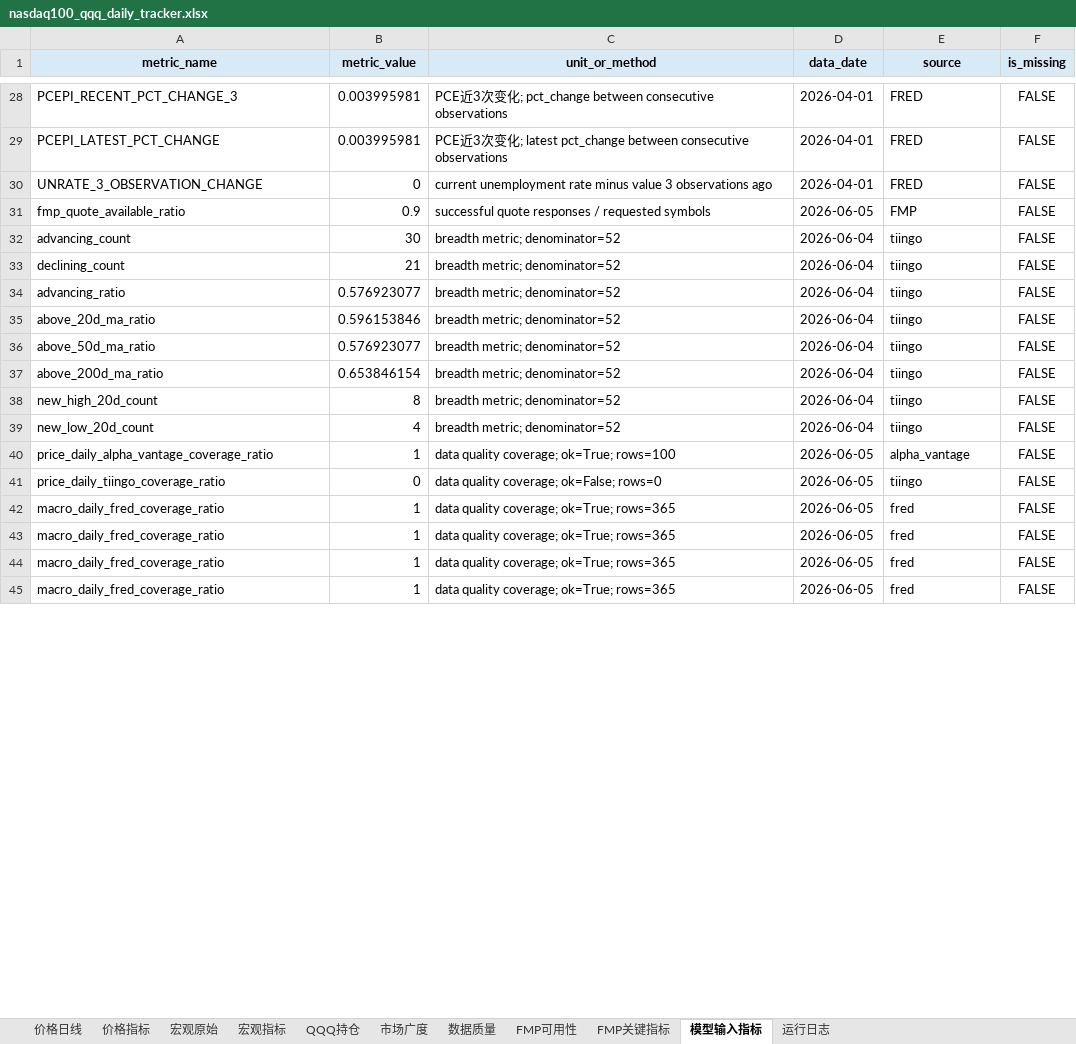
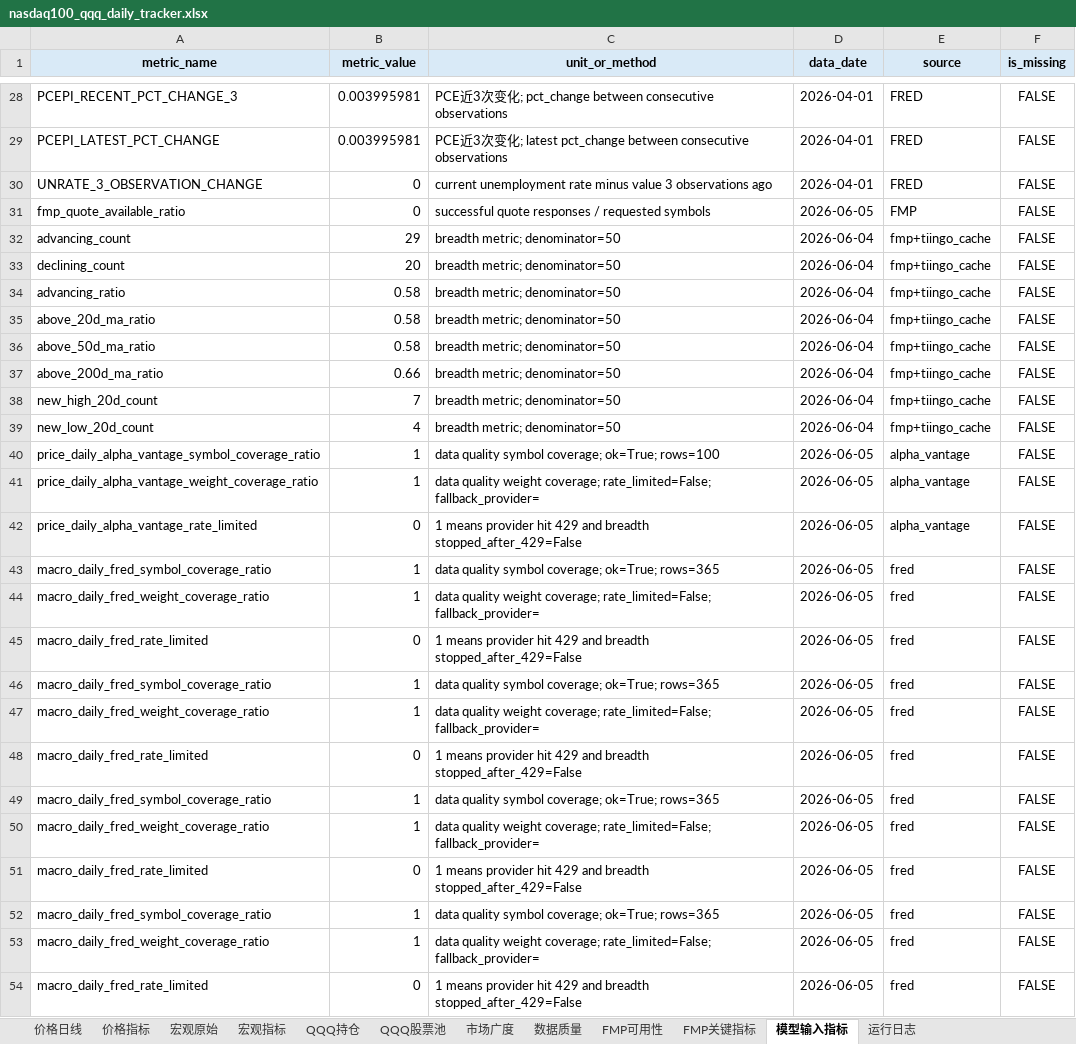
Before and after one commit to minzi9102/nasdaq100_github_action_tracker, an Excel workbook: reports/latest/nasdaq100_qqq_daily_tracker.xlsx, sheet 模型输入指标, drawn as a sheet; only a part is shown, gaps mark what is left out; values as stored, in another font and other column widths than the file's, no borders; addresses are those after the commit; the diff covers the shown part only; the diff names each change by its address in the sheet, - before the commit and + after, or states it on an @@ line.

Commit message:
feat(breadth): add cache-first breadth collection
Context
Goal: 优化市场广度与价格抓取链路，减少 Tiingo 无效请求并把 breadth 输出改成缓存优先、带质量标记的客观数据。
Reason: 现有 breadth 对全部持仓逐个拉 420 天 Tiingo 历史，429 后仍继续请求，且没有把 Invesco 证券类型、Tiingo 缓存和 FMP 最新价串起来。

Changes
Added: QQQ 持仓证券类型字段、qqq_equity_holdings.csv、Tiingo 历史缓存目录与 raw seed 回填、FMP batch_quote 及单票兜底。
Updated: breadth 计算改为 equity pool 过滤 + Tiingo 429 熔断 + 缓存优先 + FMP 最新价补齐；data_quality/model_input/manifest 同步输出 symbol 和 weight 覆盖率等质量字段。
Captured: 更新了 processed/latest/state 产物与最新 Excel 报表，记录本轮真实 rate limit 与覆盖情况。

State
Compile/Test: Passed
Side Effects: 运行时缓存目录已加入 .gitignore；当前真实 provider 状态下 breadth 仍受 Tiingo/FMP 限流影响，但会保留已有缓存并明确标记 coverage insufficient。

Next
可继续把 FMP 最新价的 provider 级 429 熔断补齐，并按需要把缓存预热策略扩展到更多 symbols。

```diff
--- a/reports/latest/nasdaq100_qqq_daily_tracker.xlsx (sheet 模型输入指标)
+++ b/reports/latest/nasdaq100_qqq_daily_tracker.xlsx (sheet 模型输入指标)
+sheet tab: QQQ股票池
-B31 (metric_value): 0.9
+B31 (metric_value): 0
-B32 (metric_value): 30
+B32 (metric_value): 29
-C32:C39 (unit_or_method): breadth metric; denominator=52
+C32:C39 (unit_or_method): breadth metric; denominator=50
-E32:E39 (source): tiingo
+E32:E39 (source): fmp+tiingo_cache
-B33 (metric_value): 21
+B33 (metric_value): 20
-B34 (metric_value): 0.576923077
+B34 (metric_value): 0.58
-B35 (metric_value): 0.596153846
+B35 (metric_value): 0.58
-B36 (metric_value): 0.576923077
+B36 (metric_value): 0.58
-B37 (metric_value): 0.653846154
+B37 (metric_value): 0.66
-B38 (metric_value): 8
+B38 (metric_value): 7
-A40 (metric_name): price_daily_alpha_vantage_coverage_ratio
+A40 (metric_name): price_daily_alpha_vantage_symbol_coverage_ratio
-C40 (unit_or_method): data quality coverage; ok=True; rows=100
+C40 (unit_or_method): data quality symbol coverage; ok=True; rows=100
+row 41: price_daily_alpha_vantage_weight_coverage_ratio | 1 | data quality weight coverage; rate_limited=False; fallback_provider= | 2026-06-05 | alpha_vantage | FALSE
-A42 (metric_name): price_daily_tiingo_coverage_ratio
+A42 (metric_name): price_daily_alpha_vantage_rate_limited
-C42 (unit_or_method): data quality coverage; ok=False; rows=0
+C42 (unit_or_method): 1 means provider hit 429 and breadth stopped_after_429=False
-E42 (source): tiingo
+E42 (source): alpha_vantage
-A43 (metric_name): macro_daily_fred_coverage_ratio
+A43 (metric_name): macro_daily_fred_symbol_coverage_ratio
-C43 (unit_or_method): data quality coverage; ok=True; rows=365
+C43 (unit_or_method): data quality symbol coverage; ok=True; rows=365
+row 44: macro_daily_fred_weight_coverage_ratio | 1 | data quality weight coverage; rate_limited=False; fallback_provider= | 2026-06-05 | fred | FALSE
+row 45: macro_daily_fred_rate_limited | 0 | 1 means provider hit 429 and breadth stopped_after_429=False | 2026-06-05 | fred | FALSE
-A46 (metric_name): macro_daily_fred_coverage_ratio
+A46 (metric_name): macro_daily_fred_symbol_coverage_ratio
-C46 (unit_or_method): data quality coverage; ok=True; rows=365
+C46 (unit_or_method): data quality symbol coverage; ok=True; rows=365
+row 47: macro_daily_fred_weight_coverage_ratio | 1 | data quality weight coverage; rate_limited=False; fallback_provider= | 2026-06-05 | fred | FALSE
+row 48: macro_daily_fred_rate_limited | 0 | 1 means provider hit 429 and breadth stopped_after_429=False | 2026-06-05 | fred | FALSE
-A49 (metric_name): macro_daily_fred_coverage_ratio
+A49 (metric_name): macro_daily_fred_symbol_coverage_ratio
-C49 (unit_or_method): data quality coverage; ok=True; rows=365
+C49 (unit_or_method): data quality symbol coverage; ok=True; rows=365
+row 50: macro_daily_fred_weight_coverage_ratio | 1 | data quality weight coverage; rate_limited=False; fallback_provider= | 2026-06-05 | fred | FALSE
+row 51: macro_daily_fred_rate_limited | 0 | 1 means provider hit 429 and breadth stopped_after_429=False | 2026-06-05 | fred | FALSE
-A52 (metric_name): macro_daily_fred_coverage_ratio
+A52 (metric_name): macro_daily_fred_symbol_coverage_ratio
-C52 (unit_or_method): data quality coverage; ok=True; rows=365
+C52 (unit_or_method): data quality symbol coverage; ok=True; rows=365
+row 53: macro_daily_fred_weight_coverage_ratio | 1 | data quality weight coverage; rate_limited=False; fallback_provider= | 2026-06-05 | fred | FALSE
+row 54: macro_daily_fred_rate_limited | 0 | 1 means provider hit 429 and breadth stopped_after_429=False | 2026-06-05 | fred | FALSE
```
Also changed, not shown: 15 added rows and 15 edited cells elsewhere in this sheet, sheet FMP关键指标, sheet 运行日志, sheet QQQ持仓, sheet 数据质量, sheet FMP可用性, sheet 市场广度, 25 other files.
